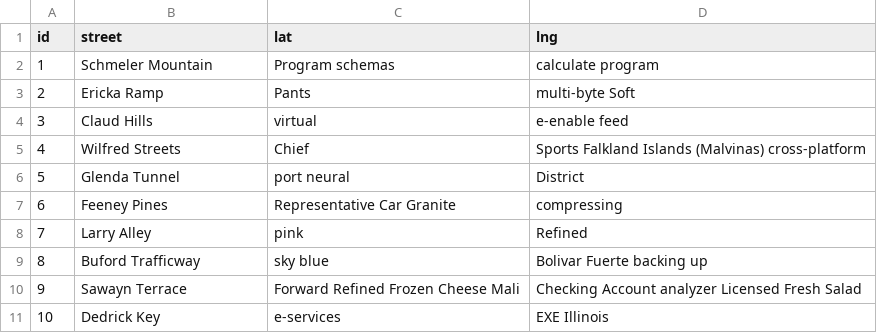
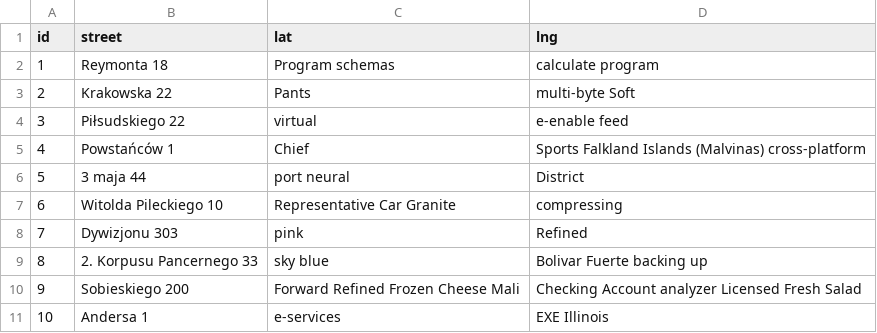
Before and after one commit to costrella/cechini, a CSV file: src/main/resources/config/liquibase/fake-data/location.csv, drawn as a sheet.

```diff
--- a/src/main/resources/config/liquibase/fake-data/location.csv
+++ b/src/main/resources/config/liquibase/fake-data/location.csv
@@ -1,11 +1,11 @@
 id;street;lat;lng
-1;Schmeler Mountain;Program schemas;calculate program
-2;Ericka Ramp;Pants;multi-byte Soft
-3;Claud Hills;virtual;e-enable feed
-4;Wilfred Streets;Chief;Sports Falkland Islands (Malvinas) cross-platform
-5;Glenda Tunnel;port neural;District
-6;Feeney Pines;Representative Car Granite;compressing
-7;Larry Alley;pink;Refined
-8;Buford Trafficway;sky blue;Bolivar Fuerte backing up
-9;Sawayn Terrace;Forward Refined Frozen Cheese Mali;Checking Account analyzer Licensed Fresh Salad
-10;Dedrick Key;e-services;EXE Illinois
+1;Reymonta 18;Program schemas;calculate program
+2;Krakowska 22;Pants;multi-byte Soft
+3;Piłsudskiego 22;virtual;e-enable feed
+4;Powstańców 1;Chief;Sports Falkland Islands (Malvinas) cross-platform
+5;3 maja 44;port neural;District
+6;Witolda Pileckiego 10;Representative Car Granite;compressing
+7;Dywizjonu 303;pink;Refined
+8;2. Korpusu Pancernego 33;sky blue;Bolivar Fuerte backing up
+9;Sobieskiego 200;Forward Refined Frozen Cheese Mali;Checking Account analyzer Licensed Fresh Salad
+10;Andersa 1;e-services;EXE Illinois
```
Also changed, not shown: src/main/resources/config/liquibase/fake-data/jhi_order.csv, src/main/resources/config/liquibase/fake-data/product.csv, 7 other files.
